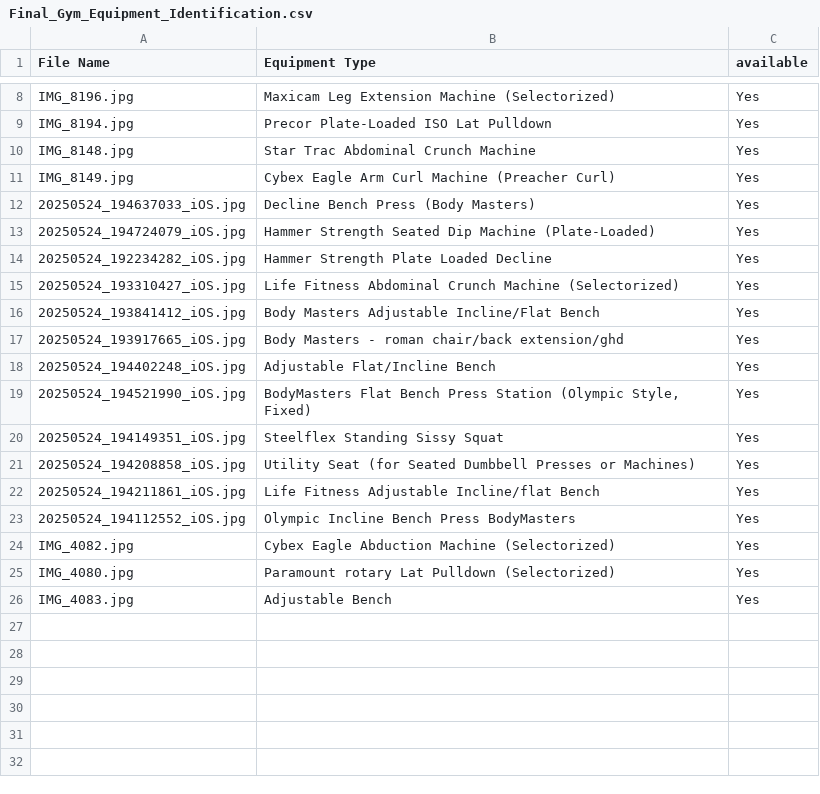
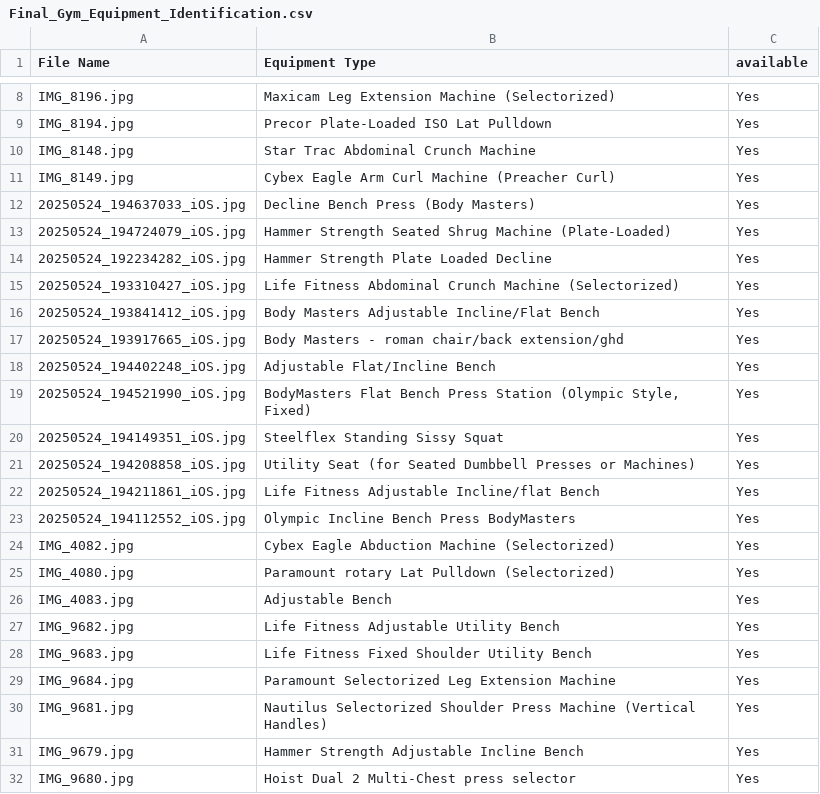
Before and after one commit to KlickWay-Athletics/EquipmentforSale, a CSV file: Final_Gym_Equipment_Identification.csv, drawn as a sheet; only a part is shown, gaps mark what is left out.

Commit message:
updated equipment

```diff
--- a/Final_Gym_Equipment_Identification.csv
+++ b/Final_Gym_Equipment_Identification.csv
@@ -12,3 +12,3 @@ IMG_8149.jpg,Cybex Eagle Arm Curl Machine (Preacher Curl),Yes
 20250524_194637033_iOS.jpg,Decline Bench Press (Body Masters),Yes
-20250524_194724079_iOS.jpg,Hammer Strength Seated Dip Machine (Plate-Loaded),Yes
+20250524_194724079_iOS.jpg,Hammer Strength Seated Shrug Machine (Plate-Loaded),Yes
 20250524_192234282_iOS.jpg,Hammer Strength Plate Loaded Decline,Yes
@@ -26 +26,7 @@ IMG_4080.jpg,Paramount rotary Lat Pulldown (Selectorized),Yes
 IMG_4083.jpg, Adjustable Bench,Yes
+IMG_9682.jpg,Life Fitness Adjustable Utility Bench,Yes
+IMG_9683.jpg,Life Fitness Fixed Shoulder Utility Bench,Yes
+IMG_9684.jpg,Paramount Selectorized Leg Extension Machine,Yes
+IMG_9681.jpg,Nautilus Selectorized Shoulder Press Machine (Vertical Handles),Yes
+IMG_9679.jpg,Hammer Strength Adjustable Incline Bench,Yes
+IMG_9680.jpg,Hoist Dual 2 Multi-Chest press selector,Yes
```
Also changed, not shown: 6 other files.
